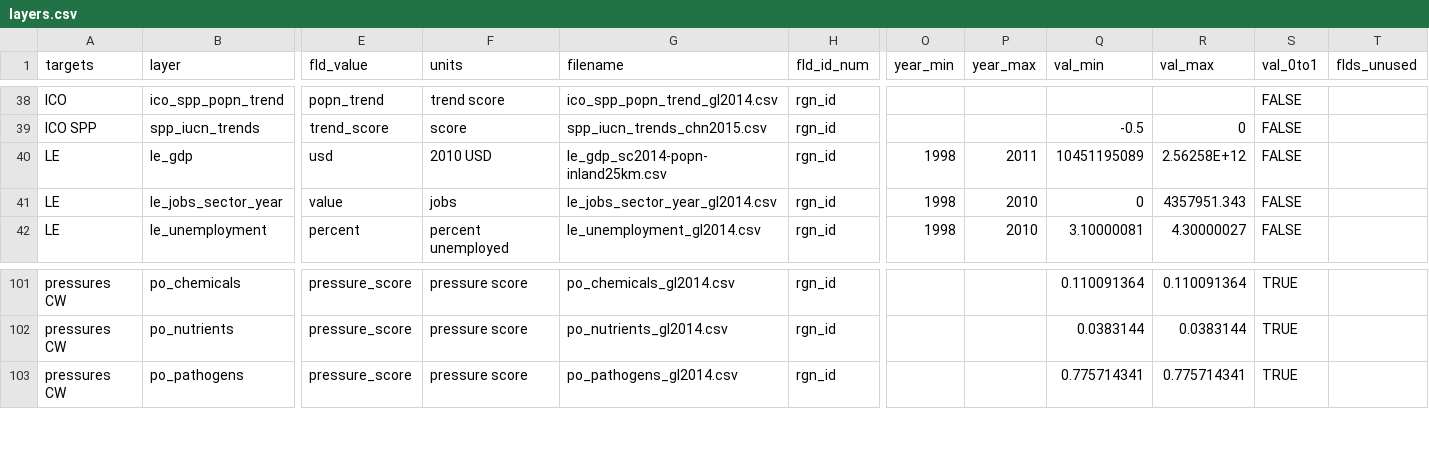
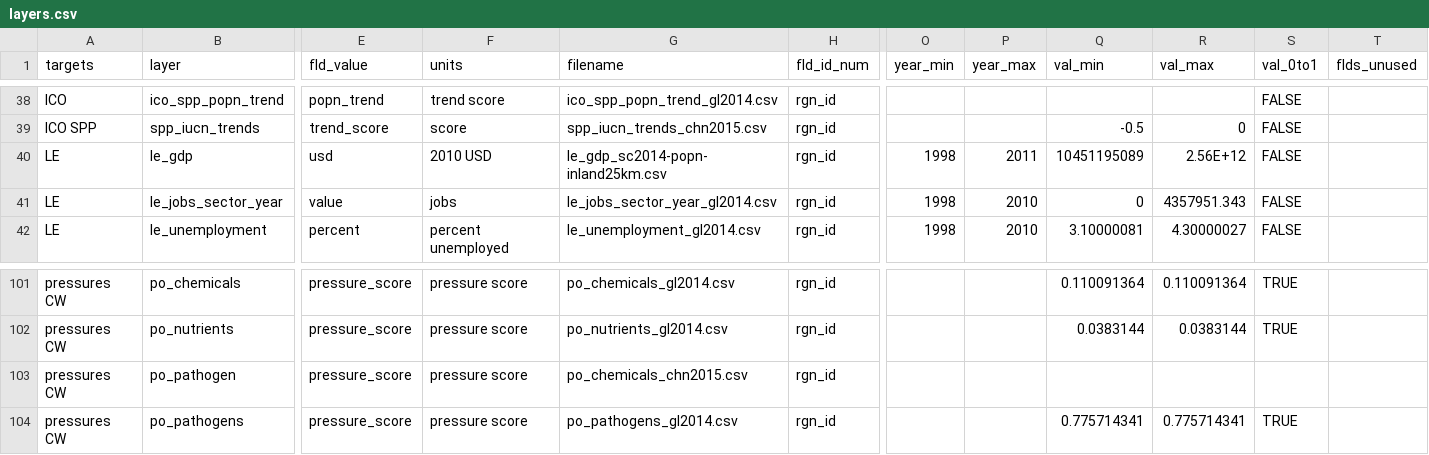
Before and after one commit to OHI-Science/chn, a CSV file: province2015/layers.csv, drawn as a sheet; only a part is shown, gaps mark what is left out; rows hold the shown columns only; the diff names each change by its address in the sheet, - before the commit and + after, or states it on an @@ line.

Commit message:
Created and registered po_pathogen_chn2015

```diff
--- a/province2015/layers.csv
+++ b/province2015/layers.csv
-R40 (val_max): 2.56258E+12
+R40 (val_max): 2.56E+12
+row 103: pressures CW | po_pathogen | pressure_score | pressure score | po_chemicals_chn2015.csv | rgn_id
```
Also changed, not shown: 1 other file.
